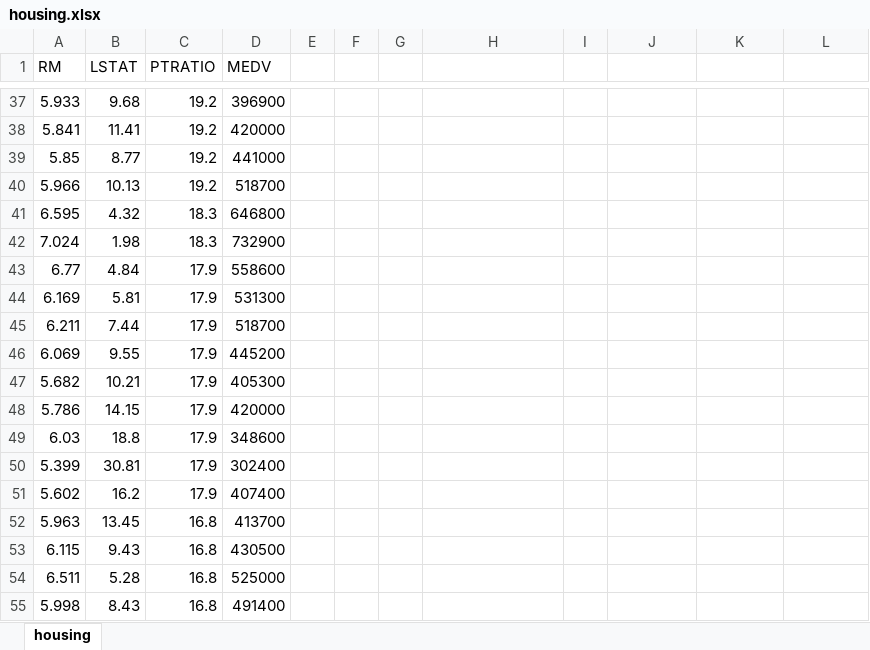
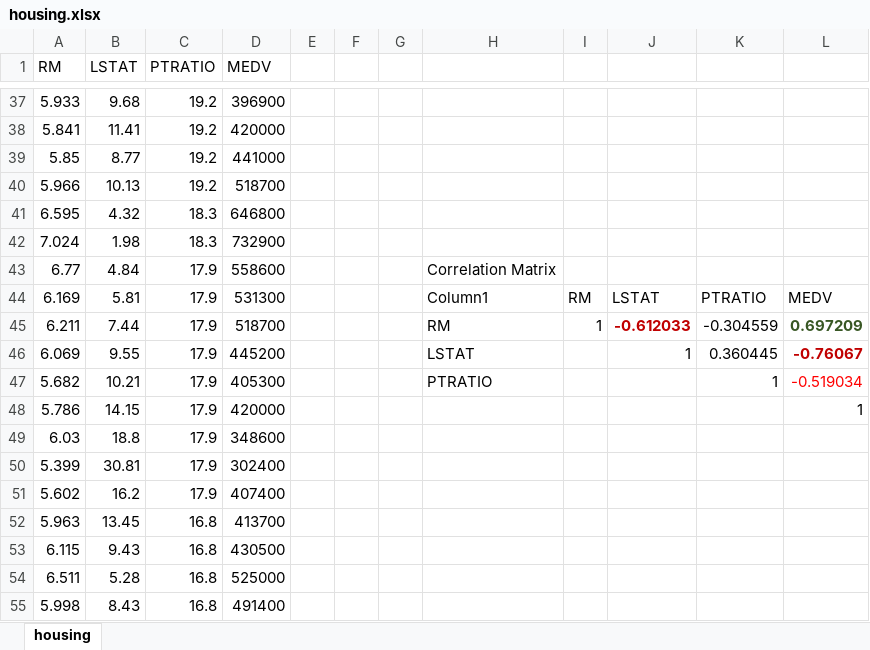
Before and after one commit to atulgupta9/DigitalAlpha-Assignments, an Excel workbook: housing.xlsx, sheet housing, drawn as a sheet; only a part is shown, gaps mark what is left out; values as stored, in another font and other column widths than the file's, no borders; charts and pictures and table styles not drawn; the diff names each change by its address in the sheet, - before the commit and + after, or states it on an @@ line.

Commit message:
Add files via upload

```diff
--- a/housing.xlsx (sheet housing)
+++ b/housing.xlsx (sheet housing)
-H43: (empty)
+H43: Correlation Matrix
-H44: (empty)
+H44: Column1
-I44: (empty)
+I44: RM
-J44: (empty)
+J44: LSTAT
-K44: (empty)
+K44: PTRATIO
-L44: (empty)
+L44: MEDV
-H45: (empty)
+H45: RM
-I45: (empty)
+I45: 1
-J45: (empty)
+J45: -0.612033
-K45: (empty)
+K45: -0.304559
-L45: (empty)
+L45: 0.697209
-H46: (empty)
+H46: LSTAT
-J46: (empty)
+J46: 1
-K46: (empty)
+K46: 0.360445
-L46: (empty)
+L46: -0.76067
-H47: (empty)
+H47: PTRATIO
-K47: (empty)
+K47: 1
-L47: (empty)
+L47: -0.519034
-L48: (empty)
+L48: 1
```
Also changed, not shown: charts or pictures.
